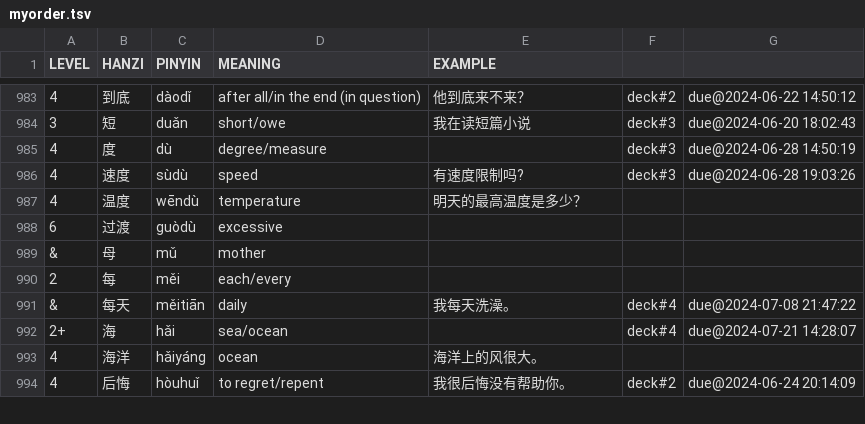
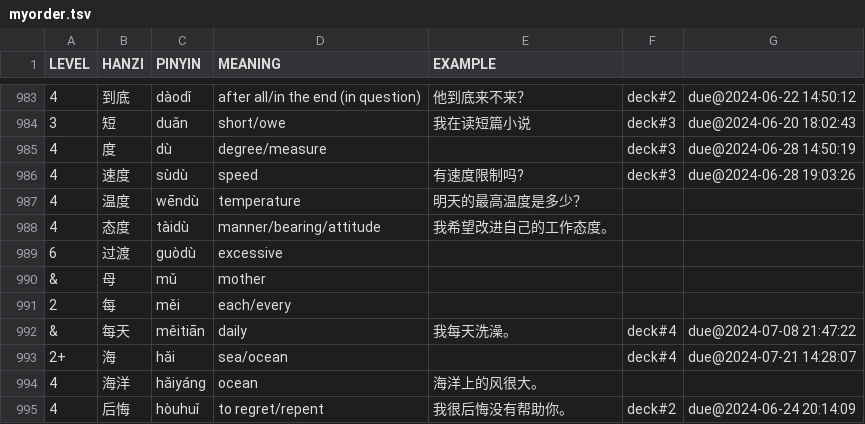
Before and after one commit to proycon/vocadata, a TSV file: zh/myorder.tsv, drawn as a sheet; only a part is shown, gaps mark what is left out.

Commit message:
added word

```diff
--- a/zh/myorder.tsv
+++ b/zh/myorder.tsv
@@ -987,2 +987,3 @@ LEVEL	HANZI	PINYIN	MEANING	EXAMPLE
 4	温度	wēndù	temperature	明天的最高温度是多少？		
+4	态度	tàidù	manner/bearing/attitude	我希望改进自己的工作态度。
 6	过渡	guòdù	excessive			
```
